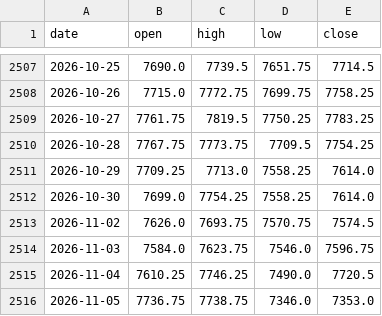
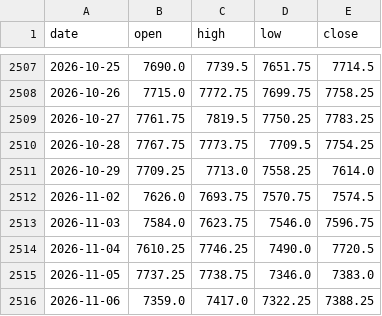
Before and after one commit to Allenvip1/G-P-C-R-2, a CSV file: data/price_es.csv, drawn as a sheet; only a part is shown, gaps mark what is left out.

```diff
--- a/data/price_es.csv
+++ b/data/price_es.csv
@@ -2511,3 +2511,2 @@ date,open,high,low,close
 2026-10-29,7709.25,7713.0,7558.25,7614.0
-2026-10-30,7699.0,7754.25,7558.25,7614.0
 2026-11-02,7626.0,7693.75,7570.75,7574.5
@@ -2515,2 +2514,3 @@ date,open,high,low,close
 2026-11-04,7610.25,7746.25,7490.0,7720.5
-2026-11-05,7736.75,7738.75,7346.0,7353.0
+2026-11-05,7737.25,7738.75,7346.0,7383.0
+2026-11-06,7359.0,7417.0,7322.25,7388.25
```
Also changed, not shown: data/cboe_daily.csv, 1 other file.
